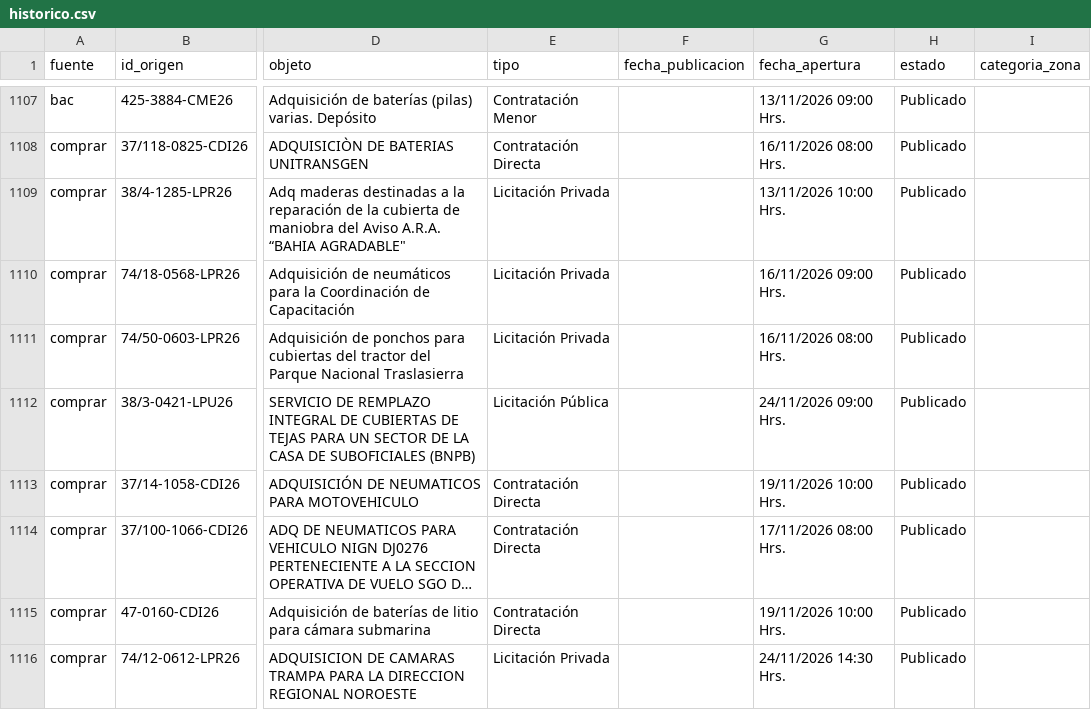
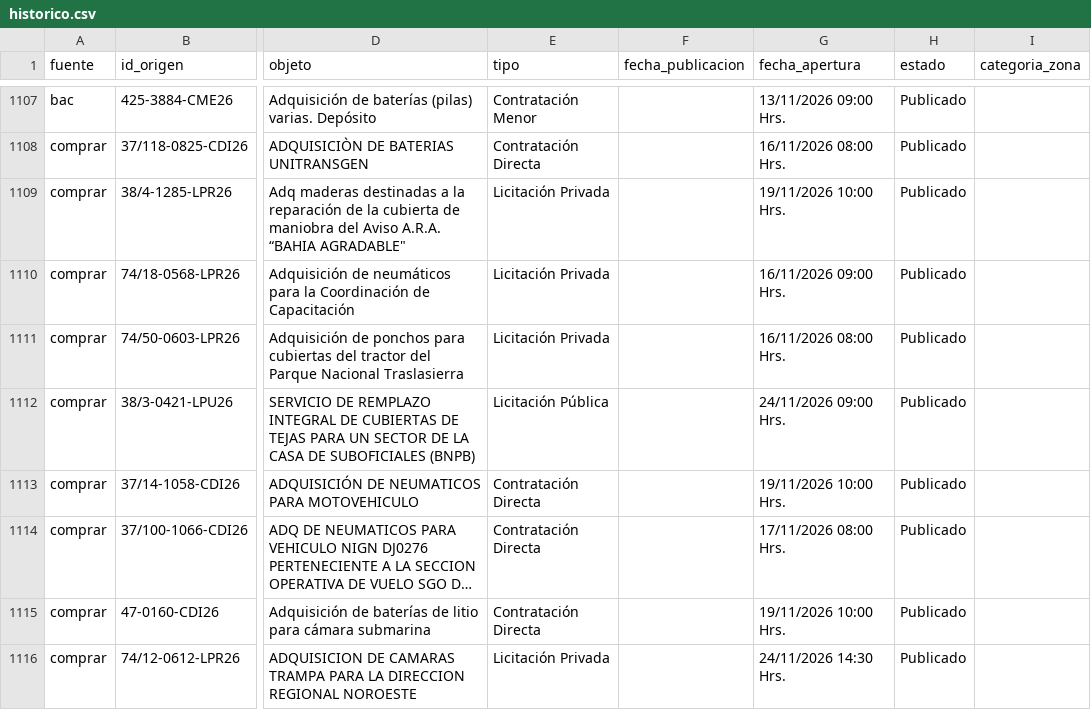
Before and after one commit to Santino530/radar-licitaciones, a CSV file: data/historico.csv, drawn as a sheet; only a part is shown, gaps mark what is left out; long unchanged cells end in …; the diff names each change by its address in the sheet, - before the commit and + after, or states it on an @@ line.

Commit message:
Radar: corrida 2026-11-12 19:28 UTC

```diff
--- a/data/historico.csv
+++ b/data/historico.csv
-G1109 (fecha_apertura): 13/11/2026 10:00 Hrs.
+G1109 (fecha_apertura): 19/11/2026 10:00 Hrs.
```
Also changed, not shown: data/radar_sin_verificar.csv, 2 other files.
